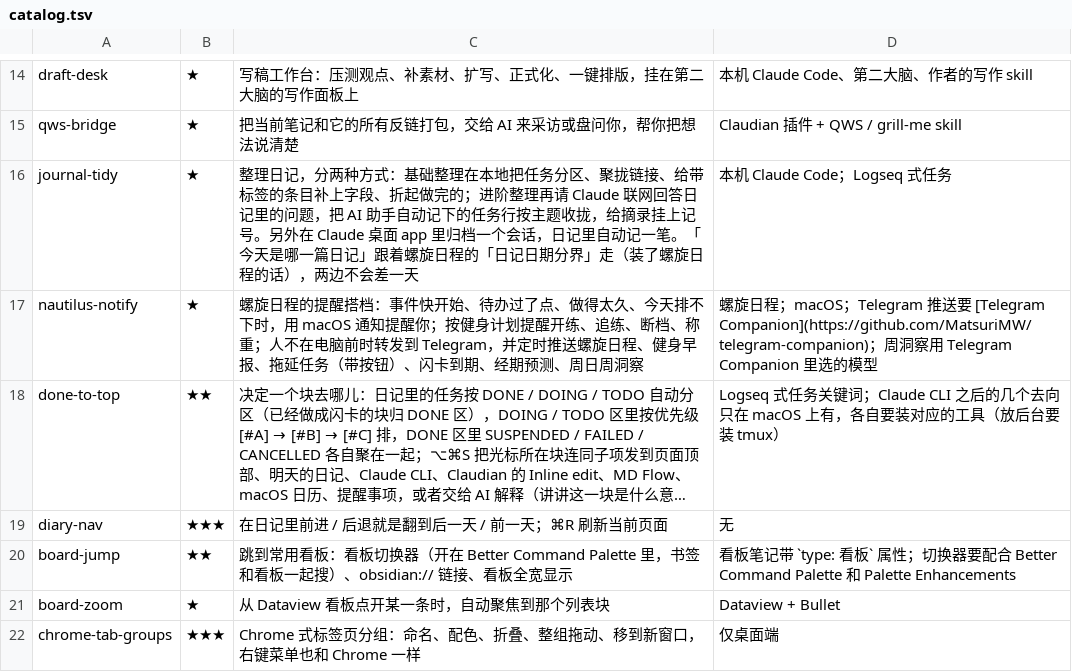
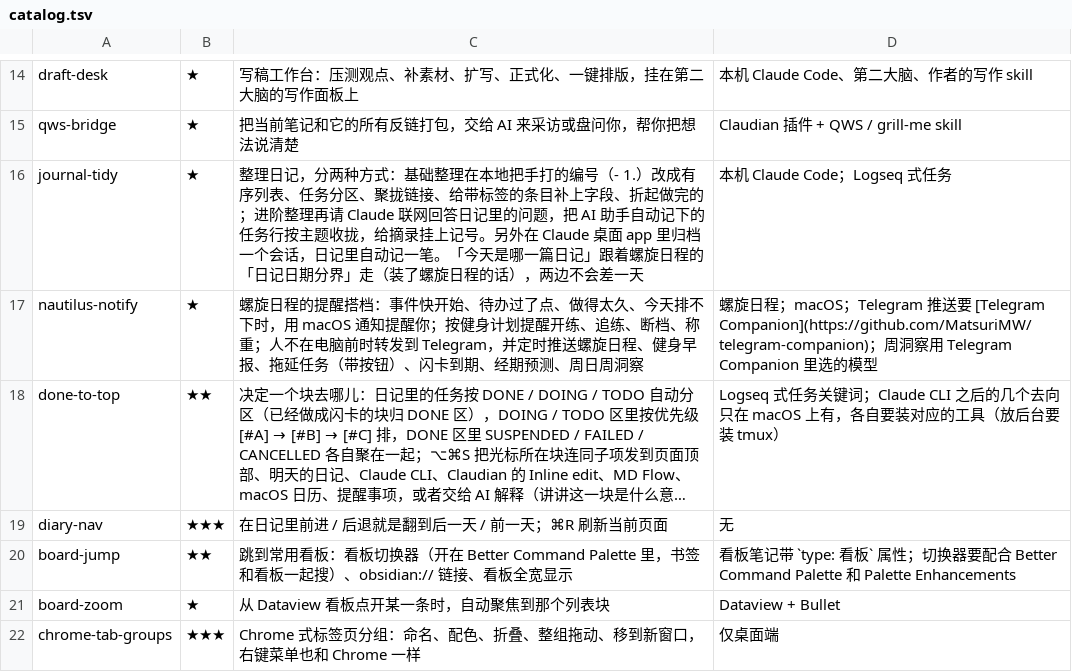
Before and after one commit to MatsuriMW/Obsidian-Plugins, a TSV file: catalog.tsv, drawn as a sheet; only a part is shown, gaps mark what is left out; long unchanged cells end in ….

```diff
--- a/catalog.tsv
+++ b/catalog.tsv
@@ -15,3 +15,3 @@ draft-desk	★	写稿工作台：压测观点、补素材、扩写、正式化
 qws-bridge	★	把当前笔记和它的所有反链打包，交给 AI 来采访或盘问你，帮你把想法说清楚	Claudian 插件 + QWS / grill-me skill
-journal-tidy	★	整理日记，分两种方式：基础整理在本地把任务分区、聚拢链接、给带标签的条目补上字段、折起做完的；进阶整理再请 Claude 联网回答日记里的问题，把 AI 助手自动记下的任务行按主题收拢，给摘录挂上记号。另外在 Claude 桌面 app 里归档一个会话，日记里自动记一笔。「今天是哪一篇日记」跟着螺旋日程的「日记日期分界」走（装了螺旋日程的话），两边不会差一天	本机 Claude Code；Logseq 式任务
+journal-tidy	★	整理日记，分两种方式：基础整理在本地把手打的编号（- 1.）改成有序列表、任务分区、聚拢链接、给带标签的条目补上字段、折起做完的；进阶整理再请 Claude 联网回答日记里的问题，把 AI 助手自动记下的任务行按主题收拢，给摘录挂上记号。另外在 Claude 桌面 app 里归档一个会话，日记里自动记一笔。「今天是哪一篇日记」跟着螺旋日程的「日记日期分界」走（装了螺旋日程的话），两边不会差一天	本机 Claude Code；Logseq 式任务
 nautilus-notify	★	螺旋日程的提醒搭档：事件快开始、待办过了点、做得太久、今天排不下时，用 macOS 通知提醒你；按健身计划提醒开练、追练、断档、称重；人不在电脑前时转发到 Telegram，并定时推送螺旋日程、健身早报、拖延任务（带按钮）、闪卡到期、经期预测、周日周洞察	螺旋日程；macOS；Telegram 推送要 [Telegram Companion](https://github.com/MatsuriMW/telegram-companion)；周洞察用 Telegram Companion 里选的模型
```
Also changed, not shown: 3 other files.
